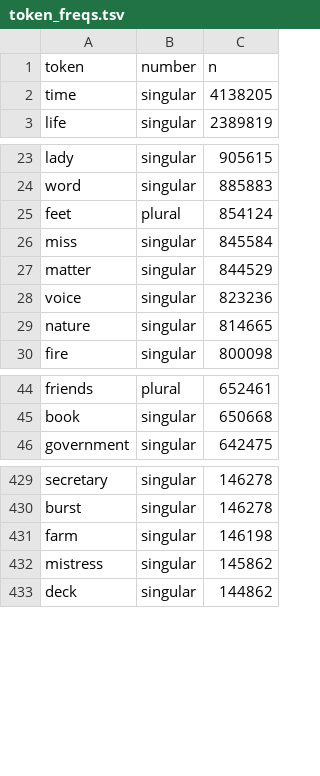
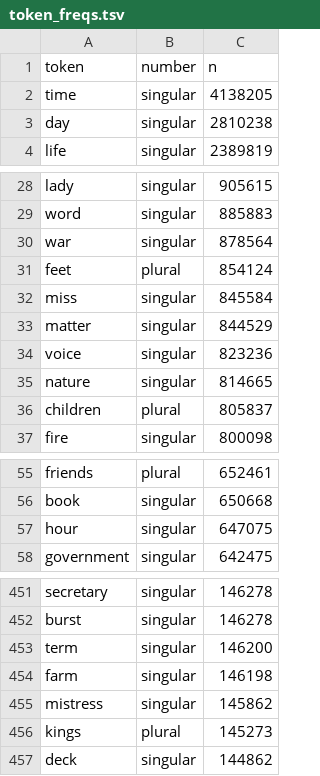
Before and after one commit to borstell/words, a TSV file: data/token_freqs.tsv, drawn as a sheet; only a part is shown, gaps mark what is left out; the diff covers the shown part only.

```diff
--- a/data/token_freqs.tsv
+++ b/data/token_freqs.tsv
@@ -2,2 +2,3 @@ token	number	n
 time	singular	4138205
+day	singular	2810238
 life	singular	2389819
@@ -24,2 +29,3 @@ lady	singular	905615
 word	singular	885883
+war	singular	878564
 feet	plural	854124
@@ -29,2 +35,3 @@ voice	singular	823236
 nature	singular	814665
+children	plural	805837
 fire	singular	800098
@@ -45,2 +56,3 @@ friends	plural	652461
 book	singular	650668
+hour	singular	647075
 government	singular	642475
@@ -430,4 +452,6 @@ secretary	singular	146278
 burst	singular	146278
+term	singular	146200
 farm	singular	146198
 mistress	singular	145862
+kings	plural	145273
 deck	singular	144862
```
Also changed, not shown: 52 added rows elsewhere in this file, data/word_lemma.csv.
